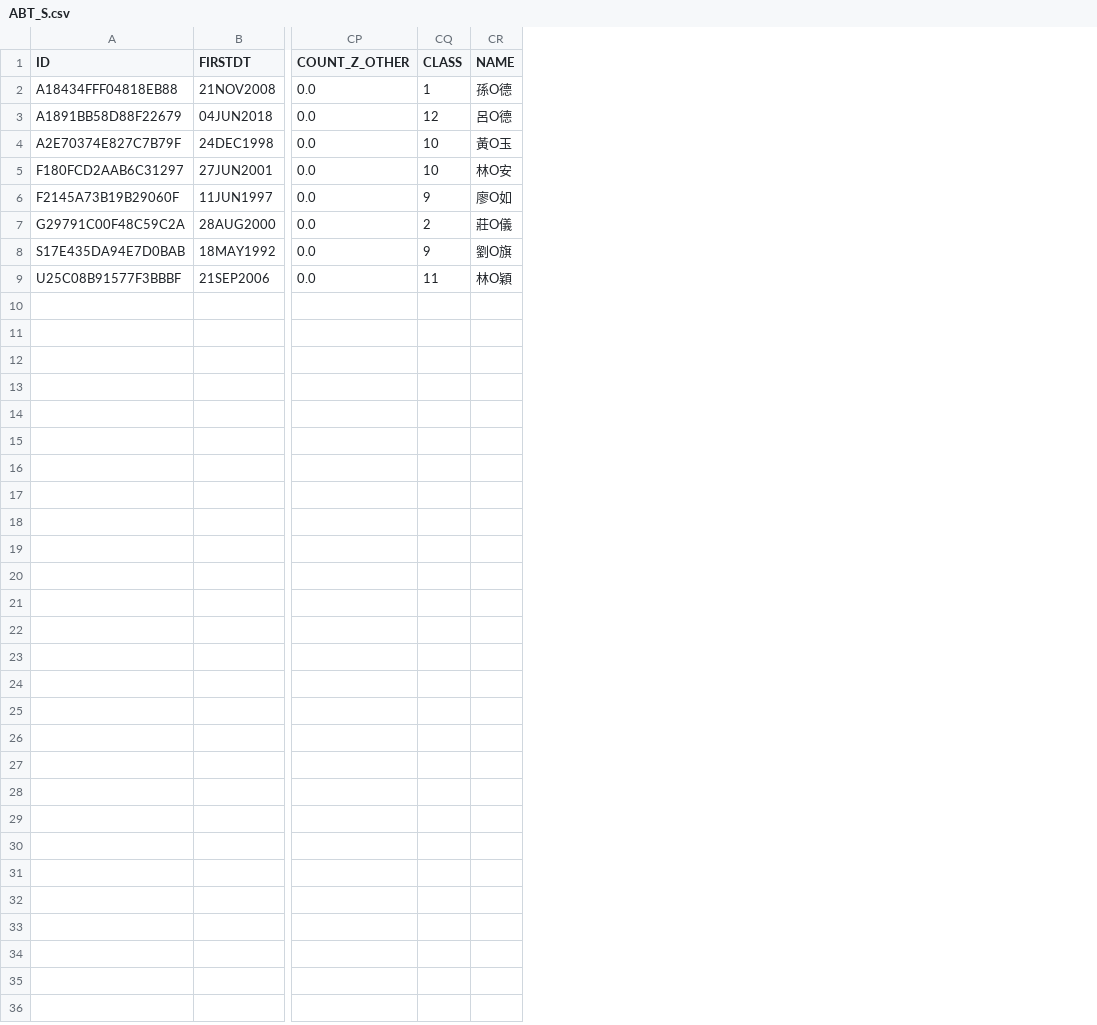
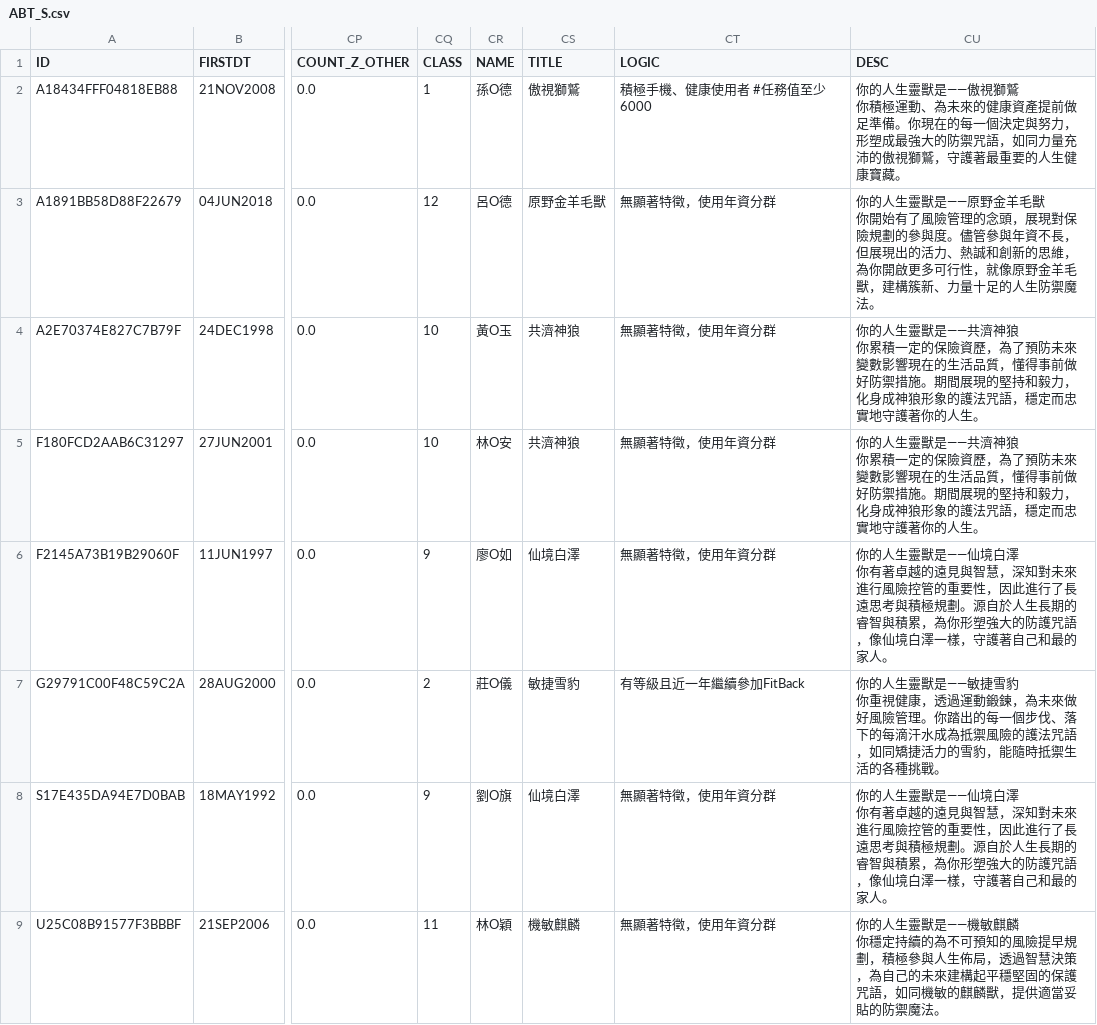
Before and after one commit to chia313339/2024cathay_year_view, a CSV file: ABT_S.csv, drawn as a sheet; only a part is shown, gaps mark what is left out; ↵ is a line break in a cell; the diff names each change by its address in the sheet, - before the commit and + after, or states it on an @@ line.

```diff
--- a/ABT_S.csv
+++ b/ABT_S.csv
+column CS (TITLE), rows 2-9: 傲視獅鷲 | 原野金羊毛獸 | 共濟神狼 | 共濟神狼 | 仙境白澤 | 敏捷雪豹 | 仙境白澤 | 機敏麒麟
+column CT (LOGIC), rows 2-9: 積極手機、健康使用者 #任務值至少6000 | 無顯著特徵，使用年資分群 | 無顯著特徵，使用年資分群 | 無顯著特徵，使用年資分群 | 無顯著特徵，使用年資分群 | 有等級且近一年繼續參加FitBack | 無顯著特徵，使用年資分群 | 無顯著特徵，使用年資分群
+column CU (DESC), rows 2-9: 你的人生靈獸是——傲視獅鷲 ↵ 你積極運動、為未來的健康資產提前做足準備。你現在的每一個決定與努力，形塑成最強大的防禦咒語，如同力量充沛的傲視獅鷲，守護著最重要的人生健康寶藏。 | 你的人生靈獸是——原野金羊毛獸 ↵ 你開始有了風險管理的念頭，展現對保險規劃的參與度。儘管參與年資不長，但展現出的活力、熱誠和創新的思維，為你開啟更多可行性，就像原野金羊毛獸，建構簇新、力量十足的人生防禦魔法。 | 你的人生靈獸是——共濟神狼 ↵ 你累積一定的保險資歷，為了預防未來變數影響現在的生活品質，懂得事前做好防禦措施。期間展現的堅持和毅力，化身成神狼形象的護法咒語，穩定而忠實地守護著你的人生。 | 你的人生靈獸是——共濟神狼 ↵ 你累積一定的保險資歷，為了預防未來變數影響現在的生活品質，懂得事前做好防禦措施。期間展現的堅持和毅力，化身成神狼形象的護法咒語，穩定而忠實地守護著你的人生。 | 你的人生靈獸是——仙境白澤 ↵ 你有著卓越的遠見與智慧，深知對未來進行風險控管的重要性，因此進行了長遠思考與積極規劃。源自於人生長期的睿智與積累，為你形塑強大的防護咒語，像仙境白澤一樣，守護著自己和最的家人。 | 你的人生靈獸是——敏捷雪豹 ↵ 你重視健康，透過運動鍛鍊，為未來做好風險管理。你踏出的每一個步伐、落下的每滴汗水成為抵禦風險的護法咒語，如同矯捷活力的雪豹，能隨時抵禦生活的各種挑戰。 | 你的人生靈獸是——仙境白澤 ↵ 你有著卓越的遠見與智慧，深知對未來進行風險控管的重要性，因此進行了長遠思考與積極規劃。源自於人生長期的睿智與積累，為你形塑強大的防護咒語，像仙境白澤一樣，守護著自己和最的家人。 | 你的人生靈獸是——機敏麒麟 ↵ 你穩定持續的為不可預知的風險提早規劃，積極參與人生佈局，透過智慧決策，為自己的未來建構起平穩堅固的保護咒語，如同機敏的麒麟獸，提供適當妥貼的防禦魔法。
```
Also changed, not shown: 2 other files.
